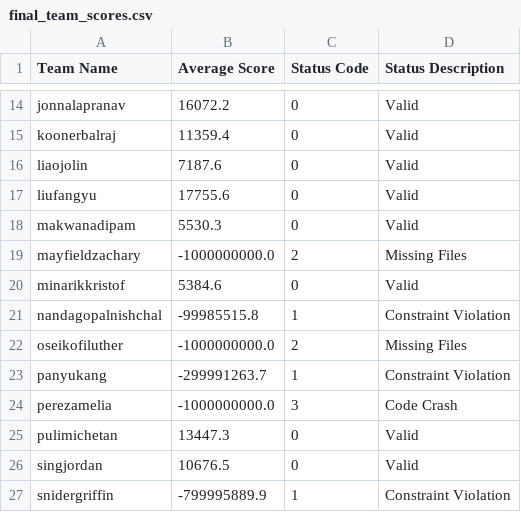
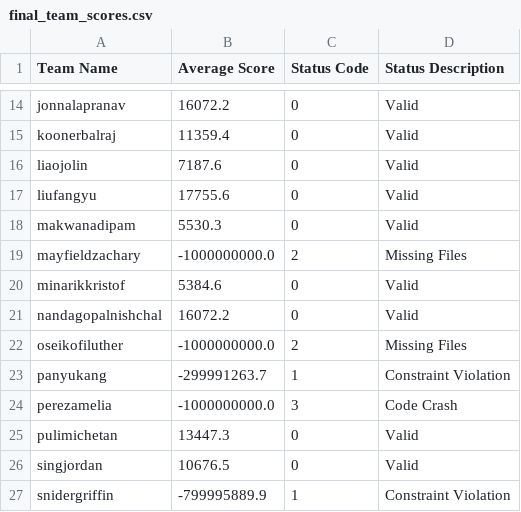
Before and after one commit to ytyimin/packopt, a CSV file: final_team_scores.csv, drawn as a sheet; only a part is shown, gaps mark what is left out.

Commit message:
Add files via upload

```diff
--- a/final_team_scores.csv
+++ b/final_team_scores.csv
@@ -20,3 +20,3 @@ mayfieldzachary,-1000000000.0,2,Missing Files
 minarikkristof,5384.6,0,Valid
-nandagopalnishchal,-99985515.8,1,Constraint Violation
+nandagopalnishchal,16072.2,0,Valid
 oseikofiluther,-1000000000.0,2,Missing Files
```
